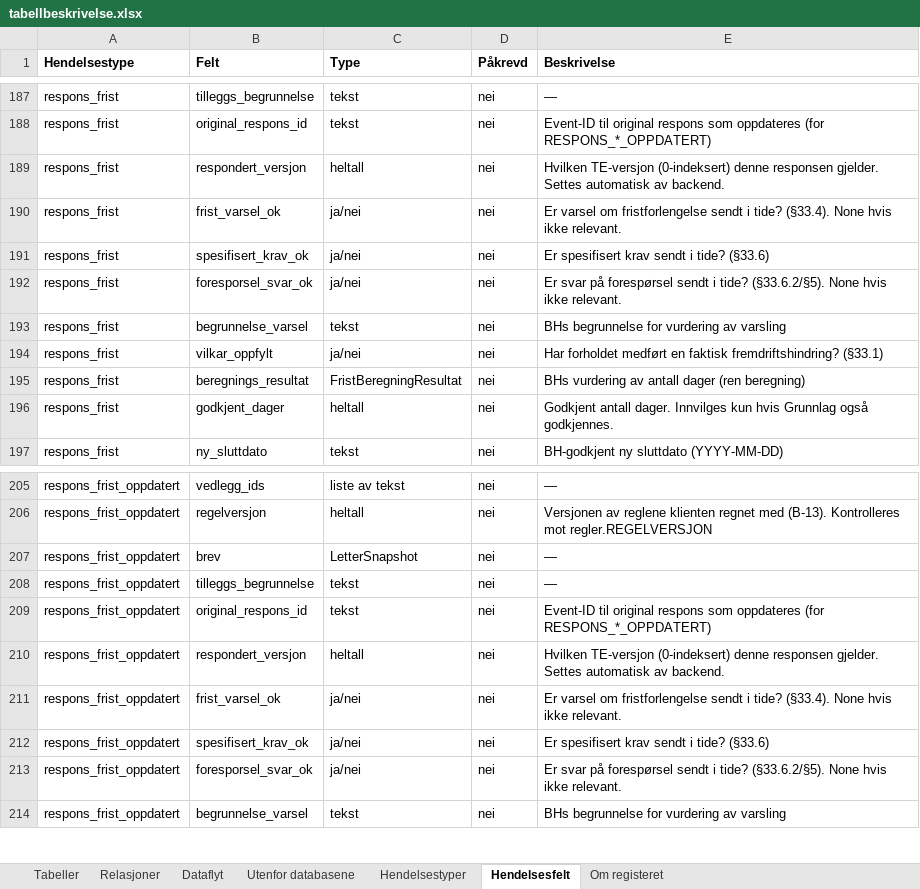
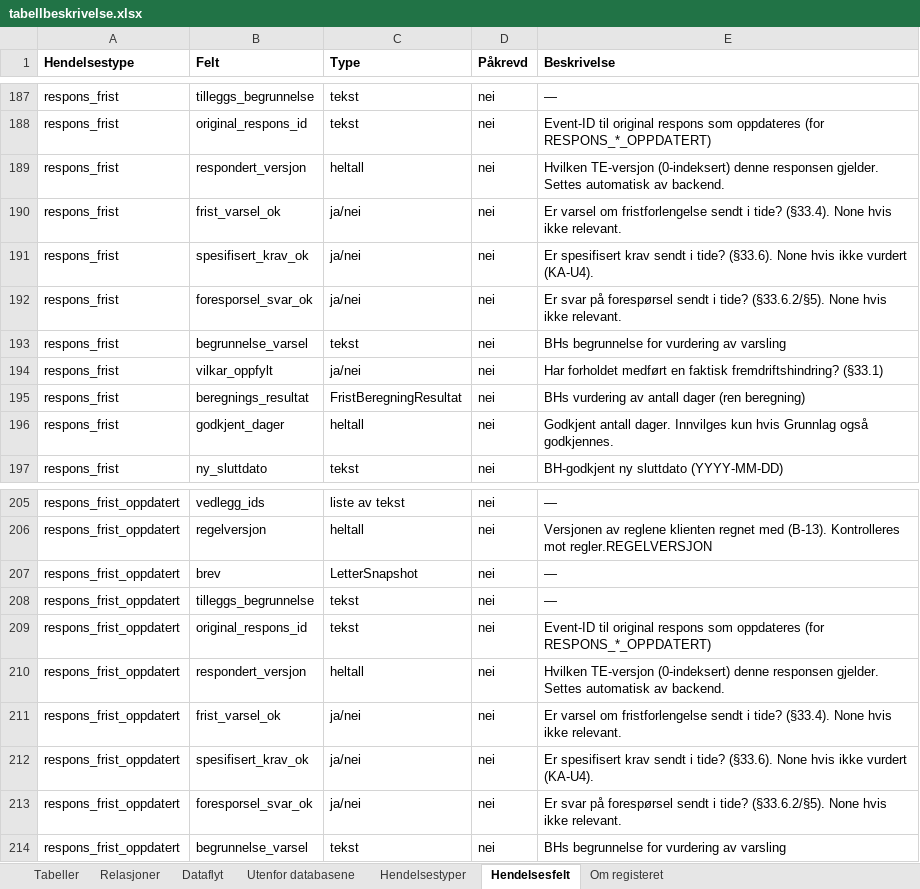
Before and after one commit to khjohns/endringsmeldinger, an Excel workbook: docs/datamodell/tabellbeskrivelse.xlsx, sheet Hendelsesfelt, drawn as a sheet; only a part is shown, gaps mark what is left out; values as stored, in another font and other column widths than the file's, no borders; the diff names each change by its address in the sheet, - before the commit and + after, or states it on an @@ line.

```diff
--- a/docs/datamodell/tabellbeskrivelse.xlsx (sheet Hendelsesfelt)
+++ b/docs/datamodell/tabellbeskrivelse.xlsx (sheet Hendelsesfelt)
-E191 (Beskrivelse): …i tide? (§33.6)
+E191 (Beskrivelse): …i tide? (§33.6). None hvis ikke vurdert (KA-U4).
-E212 (Beskrivelse): …i tide? (§33.6)
+E212 (Beskrivelse): …i tide? (§33.6). None hvis ikke vurdert (KA-U4).
```
Also changed, not shown: 15 other files.
